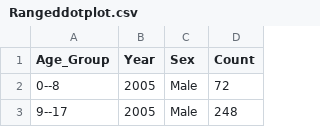
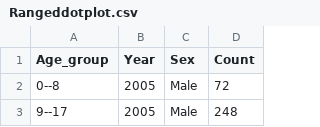
Before and after one commit to PengYuHeng/FIT3179, a CSV file: main_data/Rangeddotplot.csv, drawn as a sheet; only a part is shown.

Commit message:
Update Rangeddotplot.csv

```diff
--- a/main_data/Rangeddotplot.csv
+++ b/main_data/Rangeddotplot.csv
@@ -1,2 +1,2 @@
-Age_Group,Year,Sex,Count
+Age_group,Year,Sex,Count
 0--8,2005,Male,72
```
